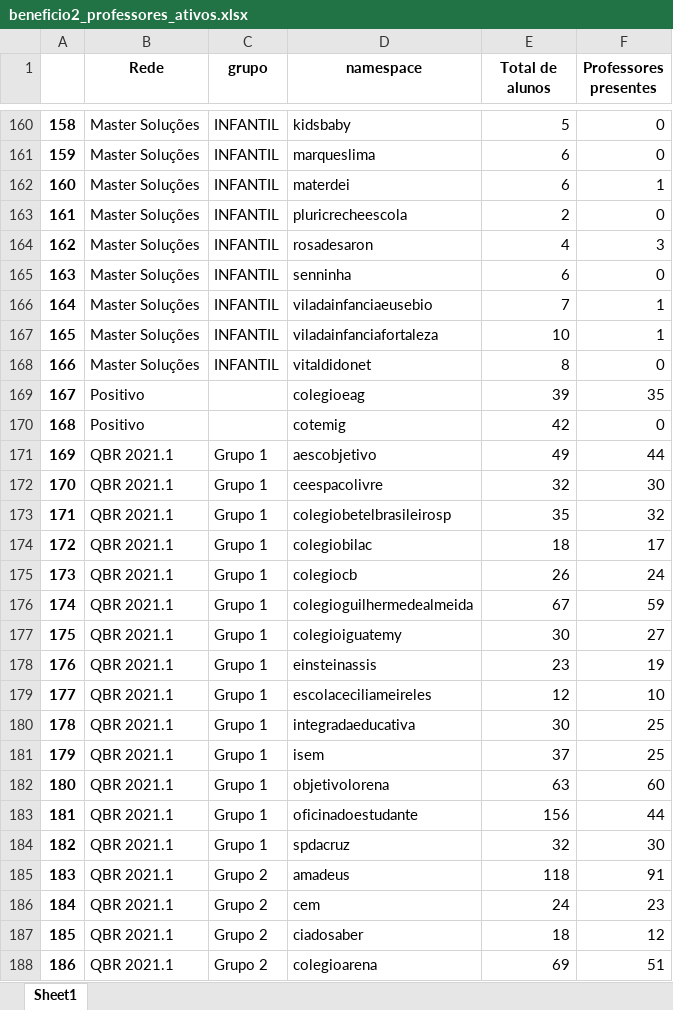
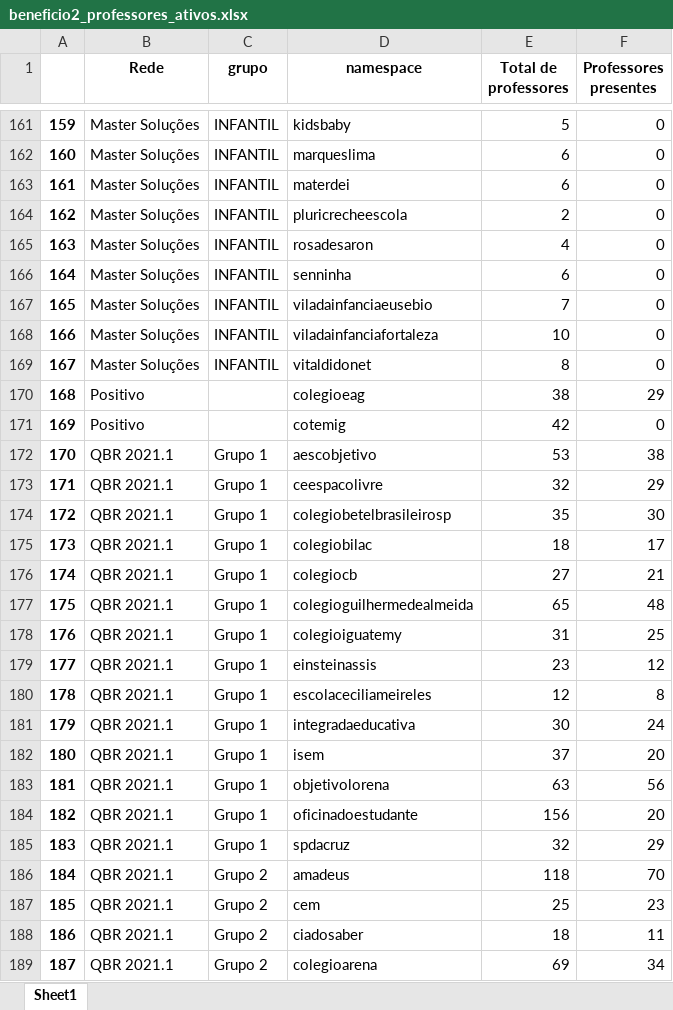
Before and after one commit to alexandre-padre/Relatorio-v0, an Excel workbook: beneficio2_professores_ativos.xlsx, sheet Sheet1, drawn as a sheet; only a part is shown, gaps mark what is left out; values as stored, in another font and other column widths than the file's, no borders; addresses are those after the commit; the diff covers the shown part only; the diff names each change by its address in the sheet, - before the commit and + after, or states it on an @@ line.

```diff
--- a/beneficio2_professores_ativos.xlsx (sheet Sheet1)
+++ b/beneficio2_professores_ativos.xlsx (sheet Sheet1)
-E1: Total de alunos
+E1: Total de professores
@@ column A renumbered from row 56 down @@
-F163 (Professores presentes): 1
+F163 (Professores presentes): 0
-F165 (Professores presentes): 3
+F165 (Professores presentes): 0
-F167:F168 (Professores presentes): 1
+F167:F168 (Professores presentes): 0
-E170 (Total de professores): 39
+E170 (Total de professores): 38
-F170 (Professores presentes): 35
+F170 (Professores presentes): 29
-E172 (Total de professores): 49
+E172 (Total de professores): 53
-F172 (Professores presentes): 44
+F172 (Professores presentes): 38
-F173 (Professores presentes): 30
+F173 (Professores presentes): 29
-F174 (Professores presentes): 32
+F174 (Professores presentes): 30
-E176 (Total de professores): 26
+E176 (Total de professores): 27
-F176 (Professores presentes): 24
+F176 (Professores presentes): 21
-E177 (Total de professores): 67
+E177 (Total de professores): 65
-F177 (Professores presentes): 59
+F177 (Professores presentes): 48
-E178 (Total de professores): 30
+E178 (Total de professores): 31
-F178 (Professores presentes): 27
+F178 (Professores presentes): 25
-F179 (Professores presentes): 19
+F179 (Professores presentes): 12
-F180 (Professores presentes): 10
+F180 (Professores presentes): 8
-F181 (Professores presentes): 25
+F181 (Professores presentes): 24
-F182 (Professores presentes): 25
+F182 (Professores presentes): 20
-F183 (Professores presentes): 60
+F183 (Professores presentes): 56
-F184 (Professores presentes): 44
+F184 (Professores presentes): 20
-F185 (Professores presentes): 30
+F185 (Professores presentes): 29
-F186 (Professores presentes): 91
+F186 (Professores presentes): 70
-E187 (Total de professores): 24
+E187 (Total de professores): 25
-F188 (Professores presentes): 12
+F188 (Professores presentes): 11
-F189 (Professores presentes): 51
+F189 (Professores presentes): 34
```
Also changed, not shown: 8 added rows and 286 edited cells elsewhere in this sheet, beneficio1_alunos_ativos.xlsx, beneficio3_professores_relatorios.xlsx, 6 other files.
